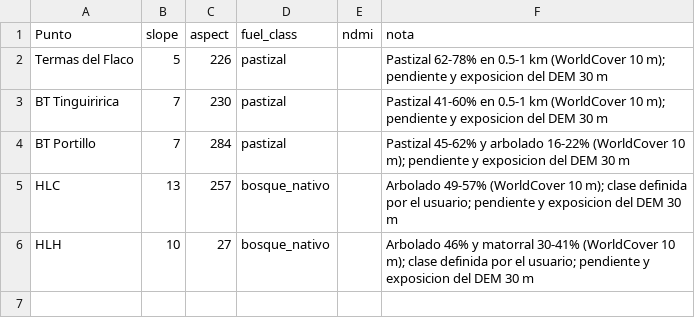
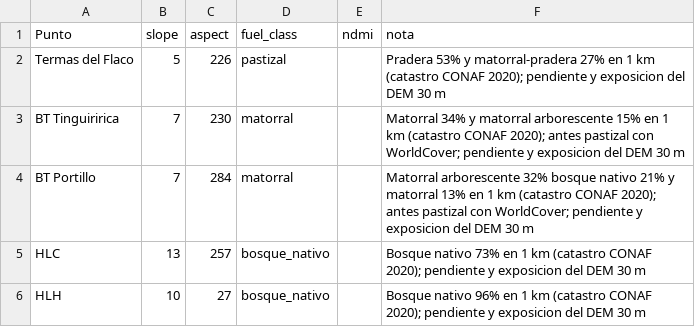
Before and after one commit to robleiva/BotonRojoTE, a CSV file: datos/puntos_terreno.csv, drawn as a sheet.

Commit message:
Catastro Conaf y correo

```diff
--- a/datos/puntos_terreno.csv
+++ b/datos/puntos_terreno.csv
@@ -1,6 +1,6 @@
 Punto,slope,aspect,fuel_class,ndmi,nota
-Termas del Flaco,5,226,pastizal,,Pastizal 62-78% en 0.5-1 km (WorldCover 10 m); pendiente y exposicion del DEM 30 m
-BT Tinguiririca,7,230,pastizal,,Pastizal 41-60% en 0.5-1 km (WorldCover 10 m); pendiente y exposicion del DEM 30 m
-BT Portillo,7,284,pastizal,,Pastizal 45-62% y arbolado 16-22% (WorldCover 10 m); pendiente y exposicion del DEM 30 m
-HLC,13,257,bosque_nativo,,Arbolado 49-57% (WorldCover 10 m); clase definida por el usuario; pendiente y exposicion del DEM 30 m
-HLH,10,27,bosque_nativo,,Arbolado 46% y matorral 30-41% (WorldCover 10 m); clase definida por el usuario; pendiente y exposicion del DEM 30 m
+Termas del Flaco,5,226,pastizal,,Pradera 53% y matorral-pradera 27% en 1 km (catastro CONAF 2020); pendiente y exposicion del DEM 30 m
+BT Tinguiririca,7,230,matorral,,Matorral 34% y matorral arborescente 15% en 1 km (catastro CONAF 2020); antes pastizal con WorldCover; pendiente y exposicion del DEM 30 m
+BT Portillo,7,284,matorral,,Matorral arborescente 32% bosque nativo 21% y matorral 13% en 1 km (catastro CONAF 2020); antes pastizal con WorldCover; pendiente y exposicion del DEM 30 m
+HLC,13,257,bosque_nativo,,Bosque nativo 73% en 1 km (catastro CONAF 2020); pendiente y exposicion del DEM 30 m
+HLH,10,27,bosque_nativo,,Bosque nativo 96% en 1 km (catastro CONAF 2020); pendiente y exposicion del DEM 30 m
```
Also changed, not shown: 10 other files.
